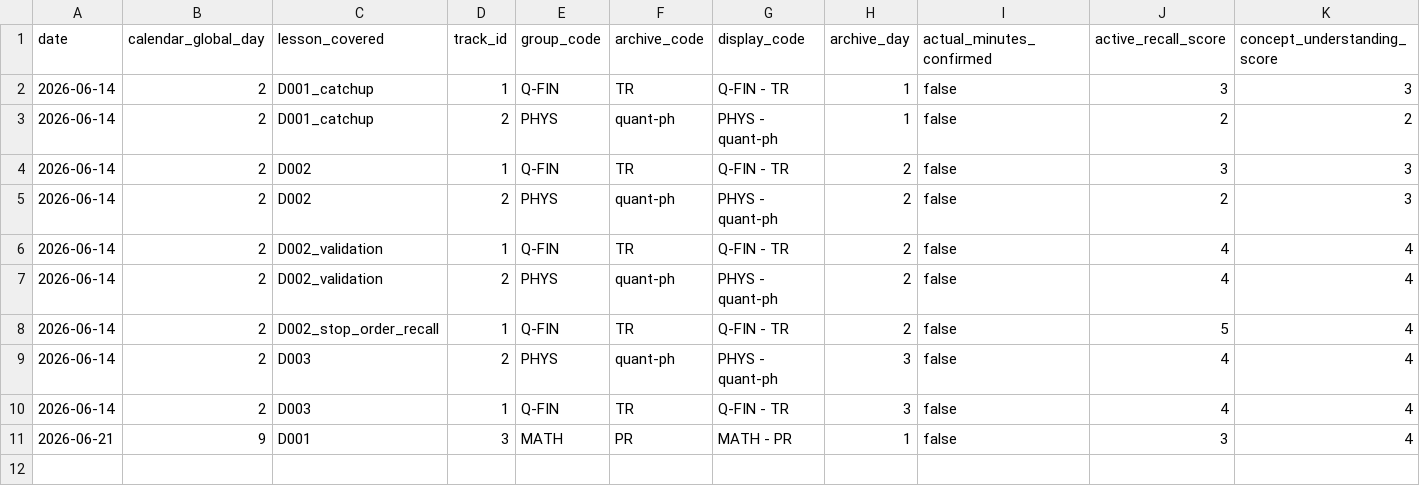
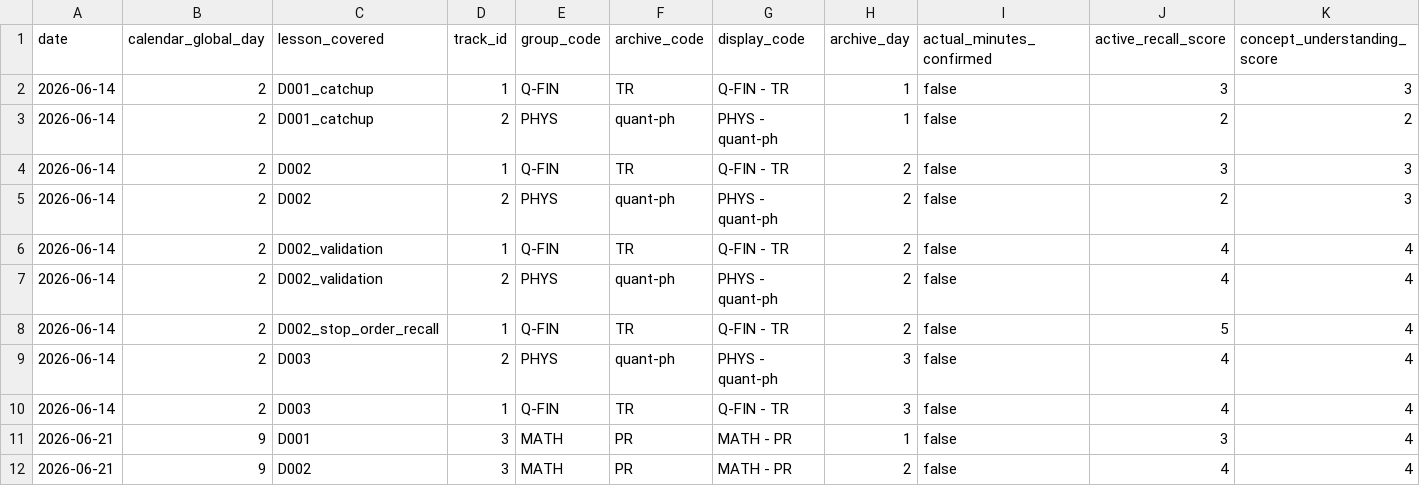
Before and after one commit to LinzeColin/Notion, a CSV file: StudyProjects/arxiv-top1-program/metrics.csv, drawn as a sheet; only a part is shown; rows hold the shown columns only; the diff names each change by its address in the sheet, - before the commit and + after, or states it on an @@ line.

```diff
--- a/StudyProjects/arxiv-top1-program/metrics.csv
+++ b/StudyProjects/arxiv-top1-program/metrics.csv
+row 12: 2026-06-21 | 9 | D002 | 3 | MATH | PR | MATH - PR | 2 | false | 4 | 4
```
Also changed, not shown: StudyProjects/arxiv-top1-program/05_REVIEWS/external_ai_reviews/external_review_log.csv, StudyProjects/arxiv-top1-program/07_NOTION/notion_sync_log.csv, 10 other files.
